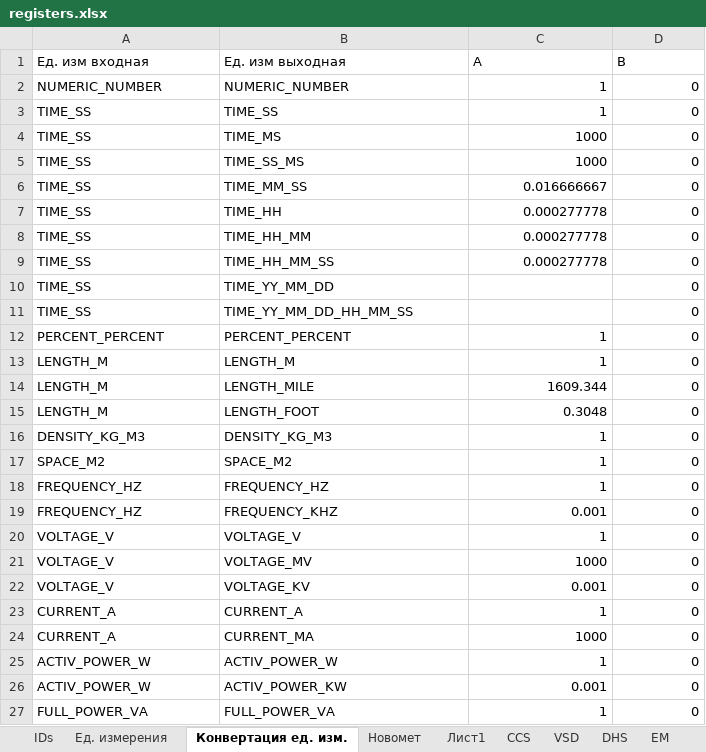
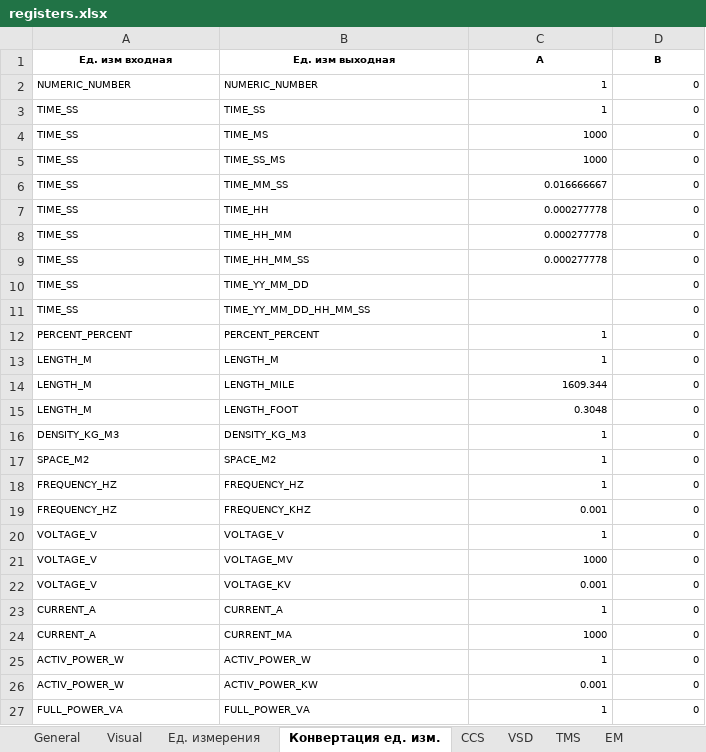
Before and after one commit to htoraby/STM32_Main, an Excel workbook: documentation/registers.xlsx, sheet Конвертация ед. изм., drawn as a sheet; only a part is shown; values as stored, in another font and other column widths than the file's, no borders; the diff covers the shown part only; the diff names each change by its address in the sheet, - before the commit and + after, or states it on an @@ line.

```diff
--- a/documentation/registers.xlsx (sheet Конвертация ед. изм.)
+++ b/documentation/registers.xlsx (sheet Конвертация ед. изм.)
-sheet tab: DHS
+sheet tab: TMS
-sheet tab: IDs
-sheet tab: Лист1
@@ A1:D9 text size: smaller @@
@@ A1:D1 bold: off → on, alignment: left → center @@
@@ A10:B11 text size: smaller @@
@@ D10:D11 text size: smaller @@
@@ A12:D27 text size: smaller @@
```
Also changed, not shown: cell formats elsewhere in this sheet, sheet CCS, sheet VSD, sheet TMS, sheet Новомет, sheet EM, sheet General, 2 more sheets, other sheet tabs, formulas that keep their value, 22 other files.
